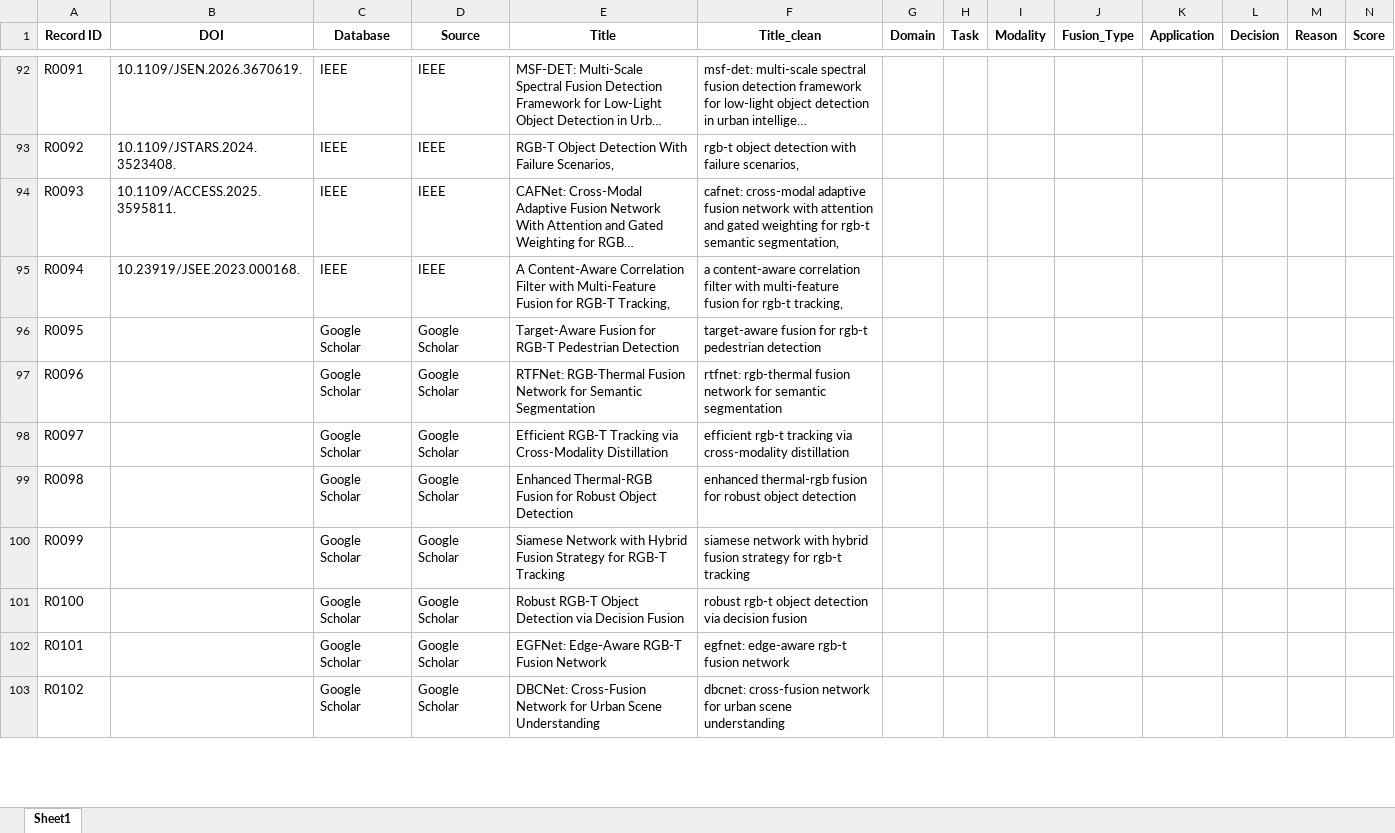
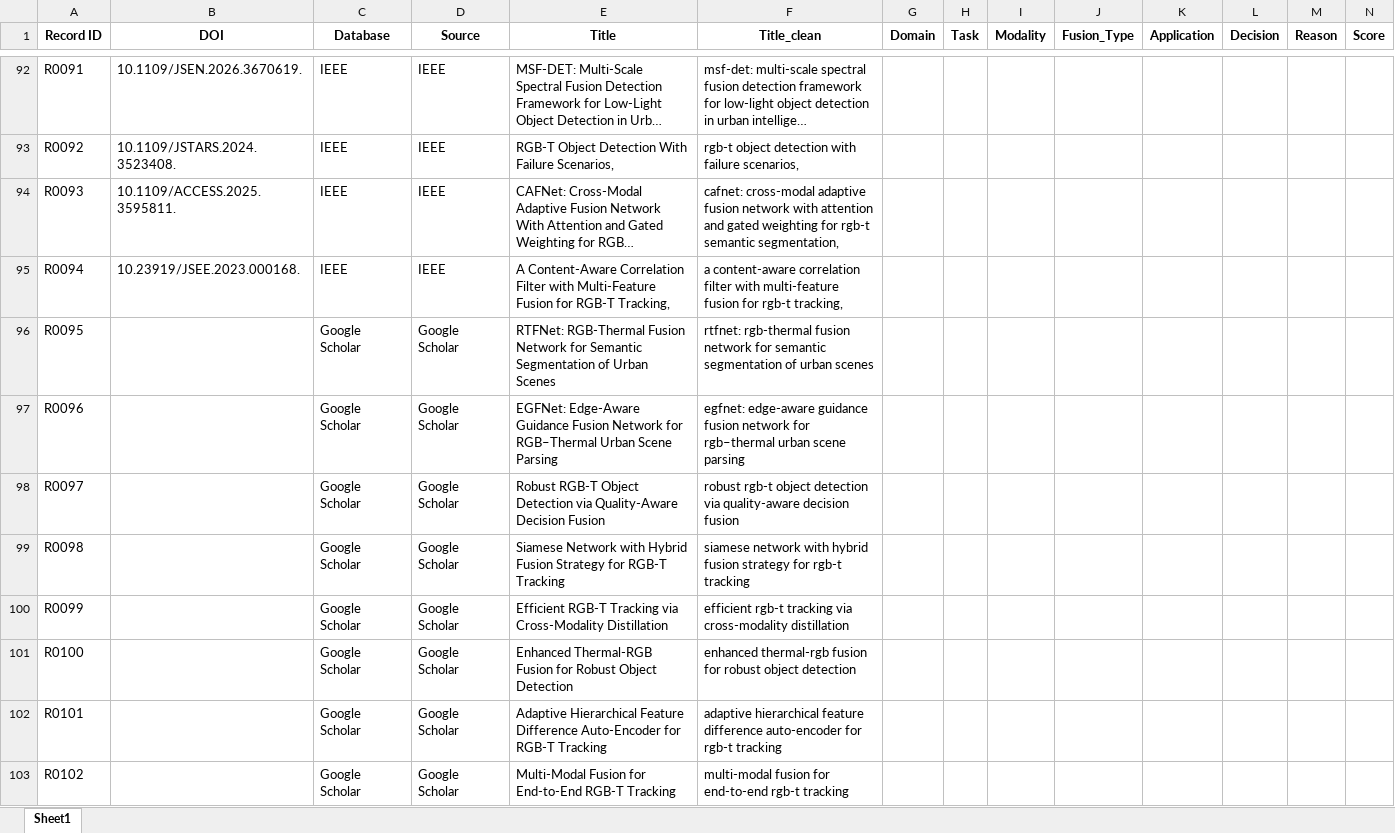
Before and after one commit to GhazalRouhafzay/RGB-T_literature-review, an Excel workbook: articles_raw.xlsx, sheet Sheet1, drawn as a sheet; only a part is shown, gaps mark what is left out; long unchanged cells end in …; values as stored, in another font and other column widths than the file's, no borders; the diff covers the shown part only; the diff names each change by its address in the sheet, - before the commit and + after, or states it on an @@ line.

Commit message:
Add files via upload

```diff
--- a/articles_raw.xlsx (sheet Sheet1)
+++ b/articles_raw.xlsx (sheet Sheet1)
-E96 (Title): Target-Aware Fusion for RGB-T Pedestrian Detection
+E96 (Title): RTFNet: RGB-Thermal Fusion Network for Semantic Segmentation of Urban Scenes
-F96 (Title_clean): target-aware fusion for rgb-t pedestrian detection
+F96 (Title_clean): rtfnet: rgb-thermal fusion network for semantic segmentation of urban scenes
-E97 (Title): RTFNet: RGB-Thermal Fusion Network for Semantic Segmentation
+E97 (Title): EGFNet: Edge-Aware Guidance Fusion Network for RGB–Thermal Urban Scene Parsing
-F97 (Title_clean): rtfnet: rgb-thermal fusion network for semantic segmentation
+F97 (Title_clean): egfnet: edge-aware guidance fusion network for rgb–thermal urban scene parsing
-E98 (Title): Efficient RGB-T Tracking via Cross-Modality Distillation
+E98 (Title): Robust RGB-T Object Detection via Quality-Aware Decision Fusion
-F98 (Title_clean): efficient rgb-t tracking via cross-modality distillation
+F98 (Title_clean): robust rgb-t object detection via quality-aware decision fusion
-E99 (Title): Enhanced Thermal-RGB Fusion for Robust Object Detection
+E99 (Title): Siamese Network with Hybrid Fusion Strategy for RGB-T Tracking
-F99 (Title_clean): enhanced thermal-rgb fusion for robust object detection
+F99 (Title_clean): siamese network with hybrid fusion strategy for rgb-t tracking
-E100 (Title): Siamese Network with Hybrid Fusion Strategy for RGB-T Tracking
+E100 (Title): Efficient RGB-T Tracking via Cross-Modality Distillation
-F100 (Title_clean): siamese network with hybrid fusion strategy for rgb-t tracking
+F100 (Title_clean): efficient rgb-t tracking via cross-modality distillation
-E101 (Title): Robust RGB-T Object Detection via Decision Fusion
+E101 (Title): Enhanced Thermal-RGB Fusion for Robust Object Detection
-F101 (Title_clean): robust rgb-t object detection via decision fusion
+F101 (Title_clean): enhanced thermal-rgb fusion for robust object detection
-E102 (Title): EGFNet: Edge-Aware RGB-T Fusion Network
+E102 (Title): Adaptive Hierarchical Feature Difference Auto-Encoder for RGB-T Tracking
-F102 (Title_clean): egfnet: edge-aware rgb-t fusion network
+F102 (Title_clean): adaptive hierarchical feature difference auto-encoder for rgb-t tracking
-E103 (Title): DBCNet: Cross-Fusion Network for Urban Scene Understanding
+E103 (Title): Multi-Modal Fusion for End-to-End RGB-T Tracking
-F103 (Title_clean): dbcnet: cross-fusion network for urban scene understanding
+F103 (Title_clean): multi-modal fusion for end-to-end rgb-t tracking
```
Also changed, not shown: 20 added rows and 44 edited cells elsewhere in this sheet.
